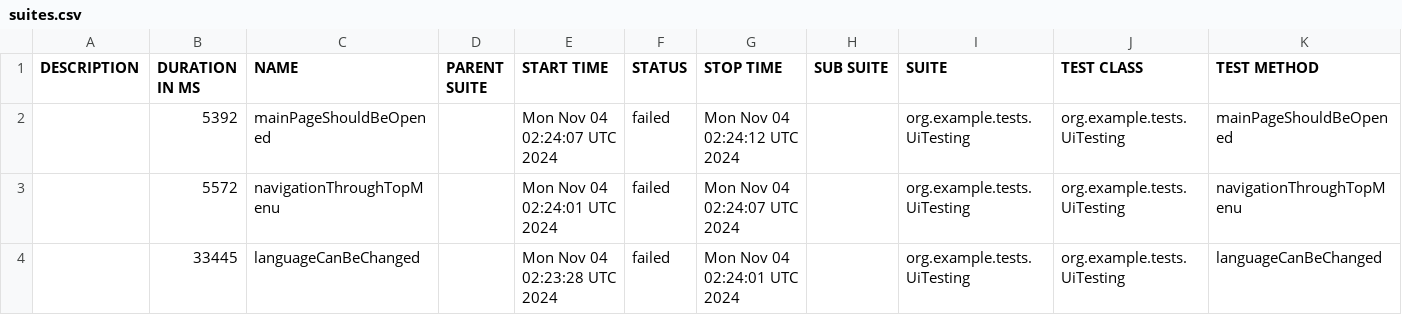
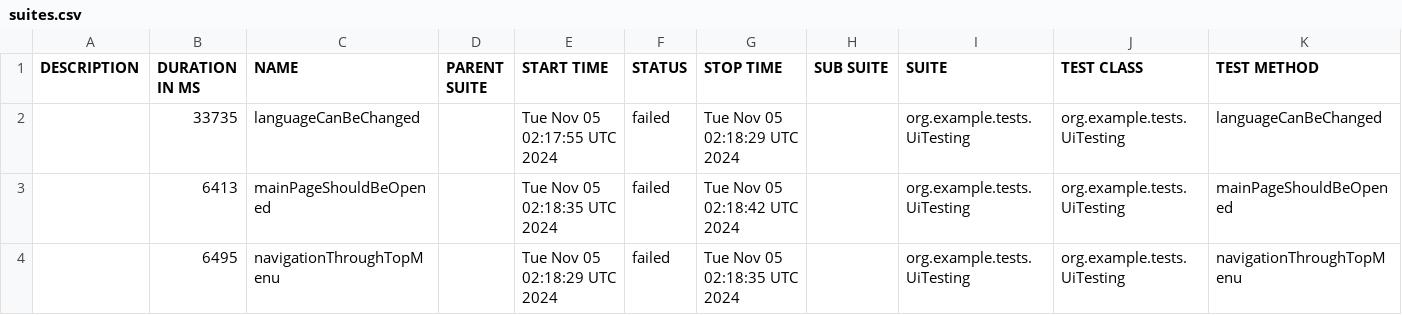
Before and after one commit to sergiy-bloshchenko-personal/compasswayTask, a CSV file: uitesting/data/suites.csv, drawn as a sheet.

Commit message:
https://sergiyjump.github.io/compasswayTask/uitesting 09647e460952defc180e7cc5e248160da466208c

```diff
--- a/uitesting/data/suites.csv
+++ b/uitesting/data/suites.csv
@@ -1,4 +1,4 @@
 "DESCRIPTION","DURATION IN MS","NAME","PARENT SUITE","START TIME","STATUS","STOP TIME","SUB SUITE","SUITE","TEST CLASS","TEST METHOD"
-"","5392","mainPageShouldBeOpened","","Mon Nov 04 02:24:07 UTC 2024","failed","Mon Nov 04 02:24:12 UTC 2024","","org.example.tests.UiTesting","org.example.tests.UiTesting","mainPageShouldBeOpened"
-"","5572","navigationThroughTopMenu","","Mon Nov 04 02:24:01 UTC 2024","failed","Mon Nov 04 02:24:07 UTC 2024","","org.example.tests.UiTesting","org.example.tests.UiTesting","navigationThroughTopMenu"
-"","33445","languageCanBeChanged","","Mon Nov 04 02:23:28 UTC 2024","failed","Mon Nov 04 02:24:01 UTC 2024","","org.example.tests.UiTesting","org.example.tests.UiTesting","languageCanBeChanged"
+"","33735","languageCanBeChanged","","Tue Nov 05 02:17:55 UTC 2024","failed","Tue Nov 05 02:18:29 UTC 2024","","org.example.tests.UiTesting","org.example.tests.UiTesting","languageCanBeChanged"
+"","6413","mainPageShouldBeOpened","","Tue Nov 05 02:18:35 UTC 2024","failed","Tue Nov 05 02:18:42 UTC 2024","","org.example.tests.UiTesting","org.example.tests.UiTesting","mainPageShouldBeOpened"
+"","6495","navigationThroughTopMenu","","Tue Nov 05 02:18:29 UTC 2024","failed","Tue Nov 05 02:18:35 UTC 2024","","org.example.tests.UiTesting","org.example.tests.UiTesting","navigationThroughTopMenu"
```
Also changed, not shown: 20 other files.
